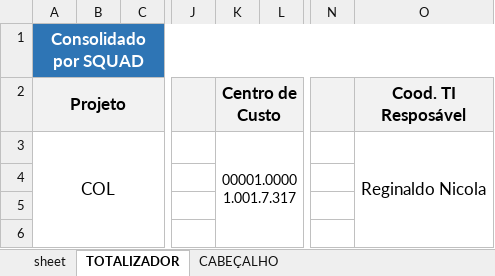
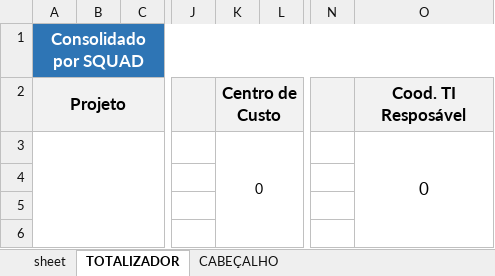
Before and after one commit to antoniotoineto/worksheetAutomationScript, an Excel workbook: src/base/template.xlsx, sheet TOTALIZADOR, drawn as a sheet; only a part is shown, gaps mark what is left out; values as stored, in another font and other column widths than the file's, no borders; the diff names each change by its address in the sheet, - before the commit and + after, or states it on an @@ line.

```diff
--- a/src/base/template.xlsx (sheet TOTALIZADOR)
+++ b/src/base/template.xlsx (sheet TOTALIZADOR)
-A3 (Projeto): COL
+A3 (Projeto): (empty)
-K3 (Centro de Custo): 00001.00001.001.7.317
+K3 (Centro de Custo): 0
-O3 (Cood. TI Resposável): Reginaldo Nicola
+O3 (Cood. TI Resposável): 0
```
Also changed, not shown: sheet CABEÇALHO, sheet sheet, src/base/infos.xlsx, 1 other file.
